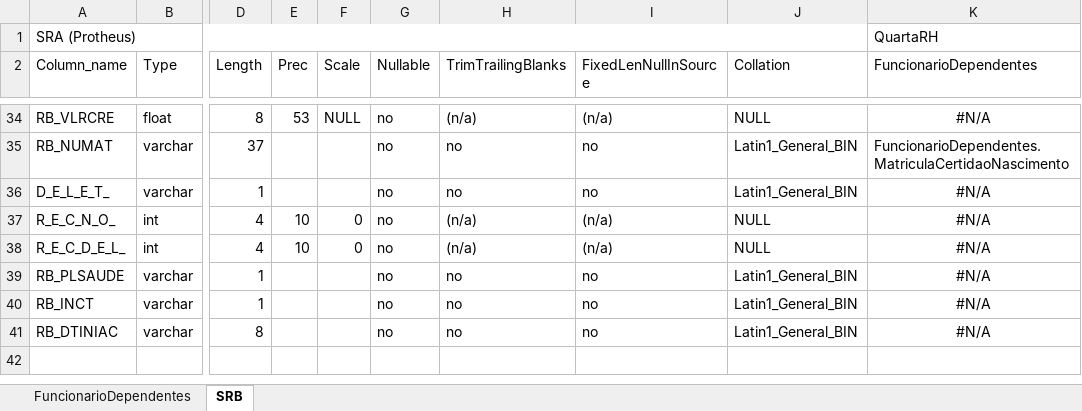
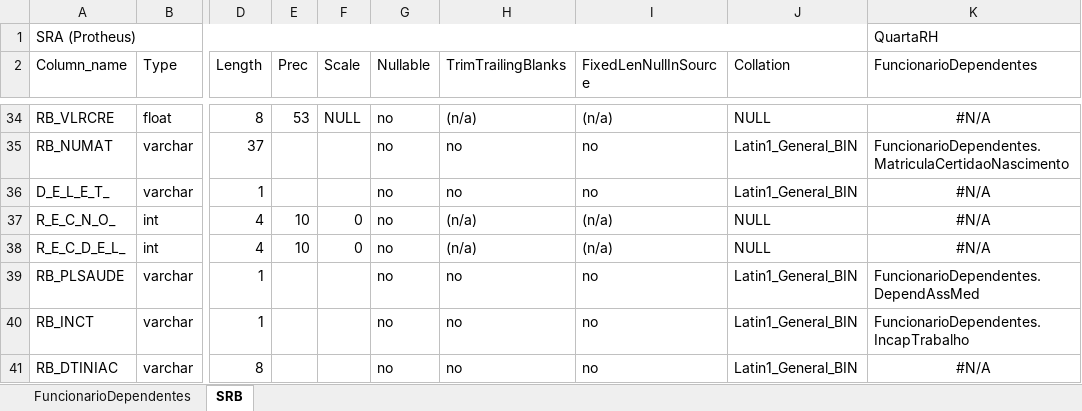
Before and after one commit to naldodj/naldodj-QRH2TotvsProtheus, an Excel workbook: doc/FuncionariosDependentes.xlsx, sheet SRB, drawn as a sheet; only a part is shown, gaps mark what is left out; values as stored, in another font and other column widths than the file's, no borders; the diff names each change by its address in the sheet, - before the commit and + after, or states it on an @@ line.

```diff
--- a/doc/FuncionariosDependentes.xlsx (sheet SRB)
+++ b/doc/FuncionariosDependentes.xlsx (sheet SRB)
-K39 (FuncionarioDependentes): #N/A
+K39 (FuncionarioDependentes): FuncionarioDependentes.DependAssMed
-K39:K40 alignment: center
+K39:K40 alignment: left
-K40 (FuncionarioDependentes): #N/A
+K40 (FuncionarioDependentes): FuncionarioDependentes.IncapTrabalho
```
Also changed, not shown: sheet FuncionarioDependentes, 7 other files.
